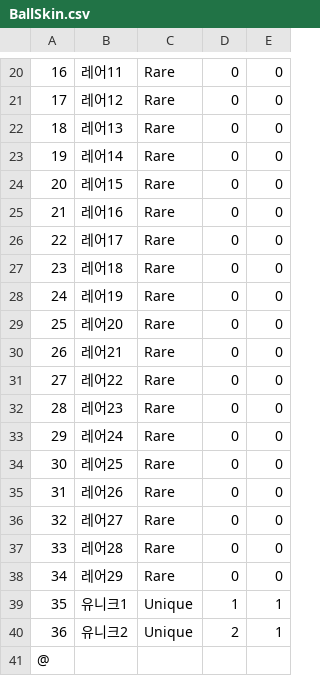
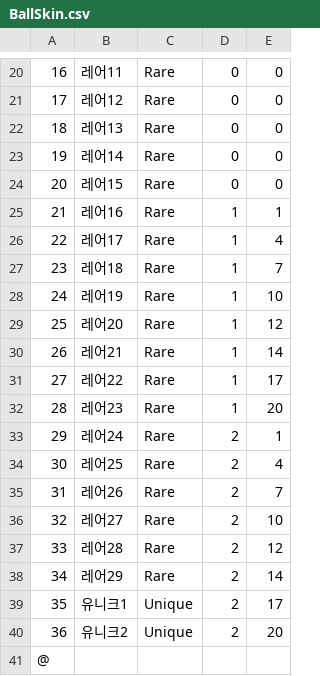
Before and after one commit to PenguinPistol/Dispose_Break, a CSV file: Dispose Break/Assets/Resources/Data/BallSkin.csv, drawn as a sheet; only a part is shown, gaps mark what is left out; the diff names each change by its address in the sheet, - before the commit and + after, or states it on an @@ line.

Commit message:
볼 스킨 데이터 수정
볼 스킨 데이터 수정

```diff
--- a/Dispose Break/Assets/Resources/Data/BallSkin.csv
+++ b/Dispose Break/Assets/Resources/Data/BallSkin.csv
-D25:D32: 0
+D25:D32: 1
-E25: 0
+E25: 1
-E26: 0
+E26: 4
-E27: 0
+E27: 7
-E28: 0
+E28: 10
-E29: 0
+E29: 12
-E30: 0
+E30: 14
-E31: 0
+E31: 17
-E32: 0
+E32: 20
-D33:D38: 0
+D33:D38: 2
-E33: 0
+E33: 1
-E34: 0
+E34: 4
-E35: 0
+E35: 7
-E36: 0
+E36: 10
-E37: 0
+E37: 12
-E38: 0
+E38: 14
-D39: 1
+D39: 2
-E39: 1
+E39: 17
-E40: 1
+E40: 20
```
